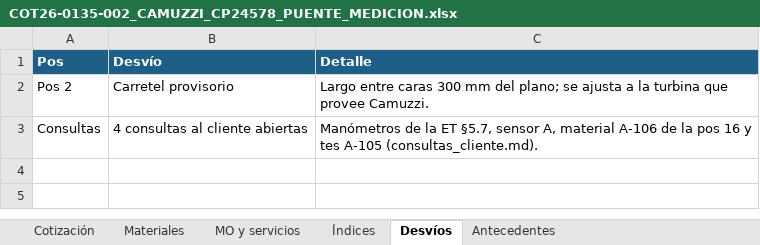
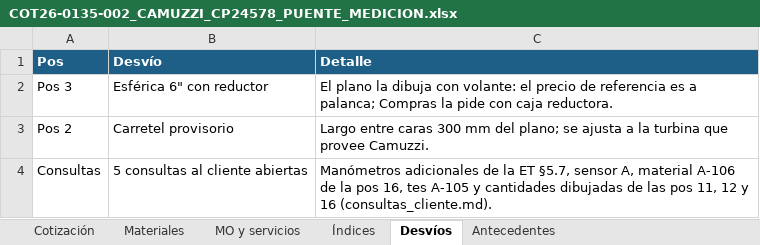
Before and after one commit to ricardoalvarezu2-cyber/cotizador-itt-2.0, an Excel workbook: cotizaciones/COT26-0135-002_CAMUZZI_CP24578_PUENTE/COT26-0135-002_CAMUZZI_CP24578_PUENTE_MEDICION.xlsx, sheet Desvíos, drawn as a sheet; values as stored, in another font and other column widths than the file's, no borders; addresses are those after the commit; the diff names each change by its address in the sheet, - before the commit and + after, or states it on an @@ line.

```diff
--- a/cotizaciones/COT26-0135-002_CAMUZZI_CP24578_PUENTE/COT26-0135-002_CAMUZZI_CP24578_PUENTE_MEDICION.xlsx (sheet Desvíos)
+++ b/cotizaciones/COT26-0135-002_CAMUZZI_CP24578_PUENTE/COT26-0135-002_CAMUZZI_CP24578_PUENTE_MEDICION.xlsx (sheet Desvíos)
+row 2: Pos 3 | Esférica 6" con reductor | El plano la dibuja con volante: el precio de referencia es a palanca; Compras la pide con caja reductora.
-B4 (Desvío): 4 consultas al cliente abiertas
+B4 (Desvío): 5 consultas al cliente abiertas
-C4 (Detalle): Manómetros de la ET §5.7, sensor A, material A-106 de la pos 16 y tes A-105 (consultas_cliente.md).
+C4 (Detalle): Manómetros adicionales de la ET §5.7, sensor A, material A-106 de la pos 16, tes A-105 y cantidades dibujadas de las pos 11, 12 y 16 (consultas_cliente.md).
```
Also changed, not shown: sheet Materiales, sheet MO y servicios, sheet Cotización, cotizaciones/COT26-0135-001_CAMUZZI_CP24578_SKIDREG/COT26-0135-001_CAMUZZI_CP24578_SKID_REGULACION.xlsx, cotizaciones/COT26-0135-001_CAMUZZI_CP24578_SKIDREG/compras/COT26-0135-001_pedido_materiales_compras.xlsx, 21 other files.
